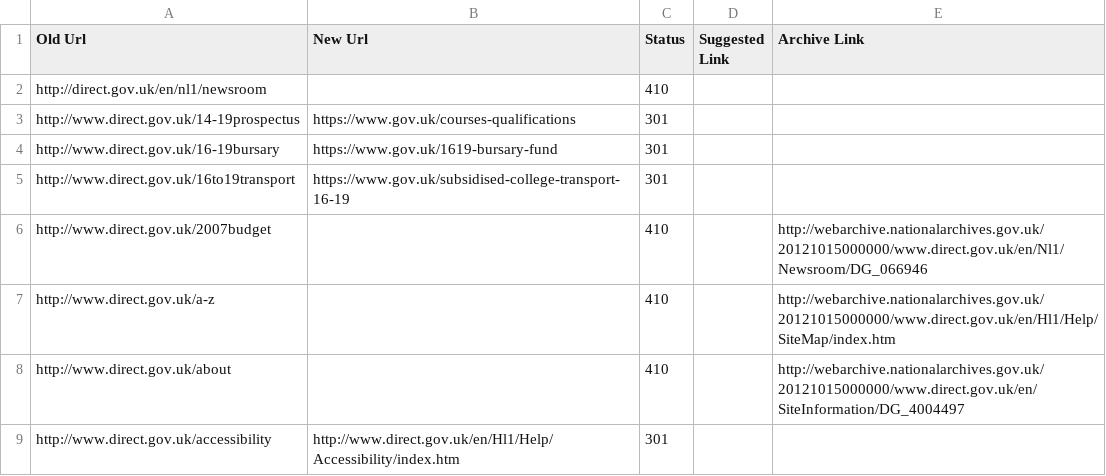
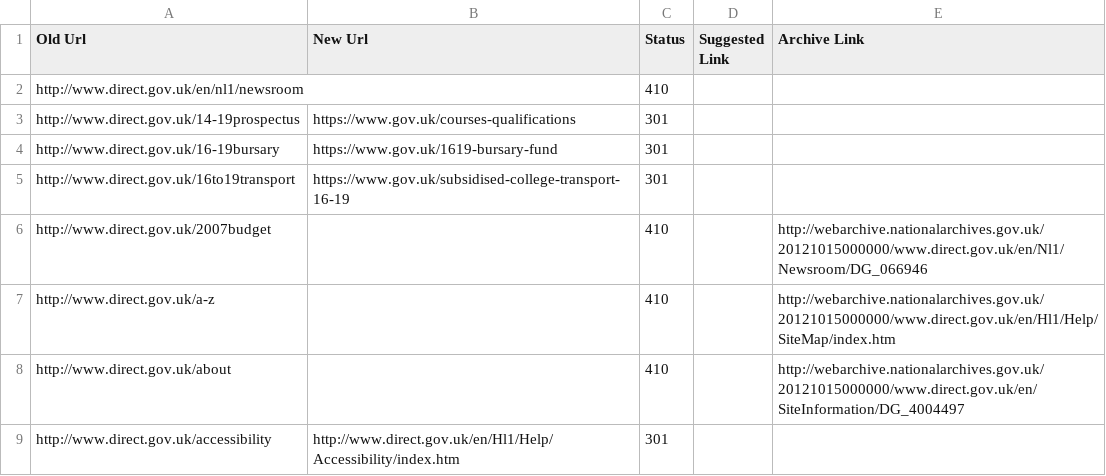
Before and after one commit to alphagov/transition-config, a CSV file: data/mappings/directgov.csv, drawn as a sheet; only a part is shown.

Commit message:
Fixed non canonicalised URL breaking build

```diff
--- a/data/mappings/directgov.csv
+++ b/data/mappings/directgov.csv
@@ -1,3 +1,3 @@
 Old Url,New Url,Status,Suggested Link,Archive Link
-http://direct.gov.uk/en/nl1/newsroom,,410
+http://www.direct.gov.uk/en/nl1/newsroom,,410
 http://www.direct.gov.uk/14-19prospectus,https://www.gov.uk/courses-qualifications,301,,
```
